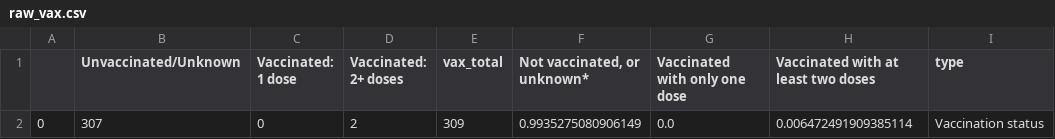
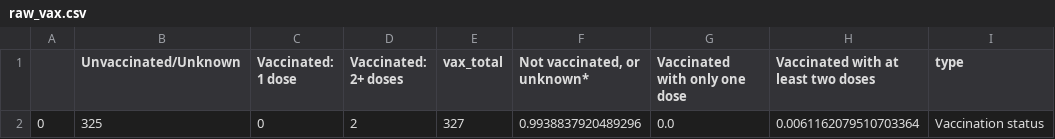
Before and after one commit to DallasMorningNews/20250318_scraper-dshs-measles, a CSV file: data/raw_vax.csv, drawn as a sheet.

```diff
--- a/data/raw_vax.csv
+++ b/data/raw_vax.csv
@@ -1,2 +1,2 @@
 ,Unvaccinated/Unknown,Vaccinated: 1 dose,Vaccinated: 2+ doses,vax_total,"Not vaccinated, or unknown*",Vaccinated with only one dose,Vaccinated with at least two doses,type
-0,307,0,2,309,0.9935275080906149,0.0,0.006472491909385114,Vaccination status
+0,325,0,2,327,0.9938837920489296,0.0,0.0061162079510703364,Vaccination status
```
Also changed, not shown: data/parsed-age-range.csv, data/parsed_both.csv, 3 other files.
